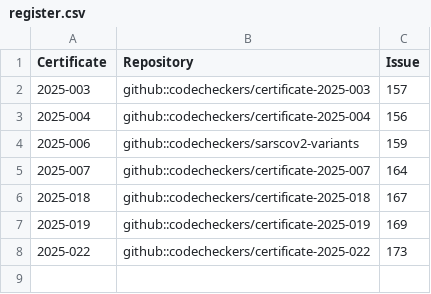
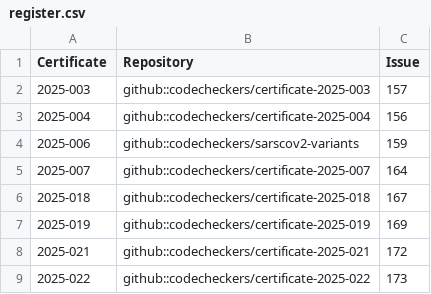
Before and after one commit to codecheckers/register, a CSV file: docs/venues/institutions/tu_delft_dcc/register.csv, drawn as a sheet.

```diff
--- a/docs/venues/institutions/tu_delft_dcc/register.csv
+++ b/docs/venues/institutions/tu_delft_dcc/register.csv
@@ -7,2 +7,3 @@
 "2025-019","github::codecheckers/certificate-2025-019",169
+"2025-021","github::codecheckers/certificate-2025-021",172
 "2025-022","github::codecheckers/certificate-2025-022",173
```
Also changed, not shown: register.csv, 36 other files.
